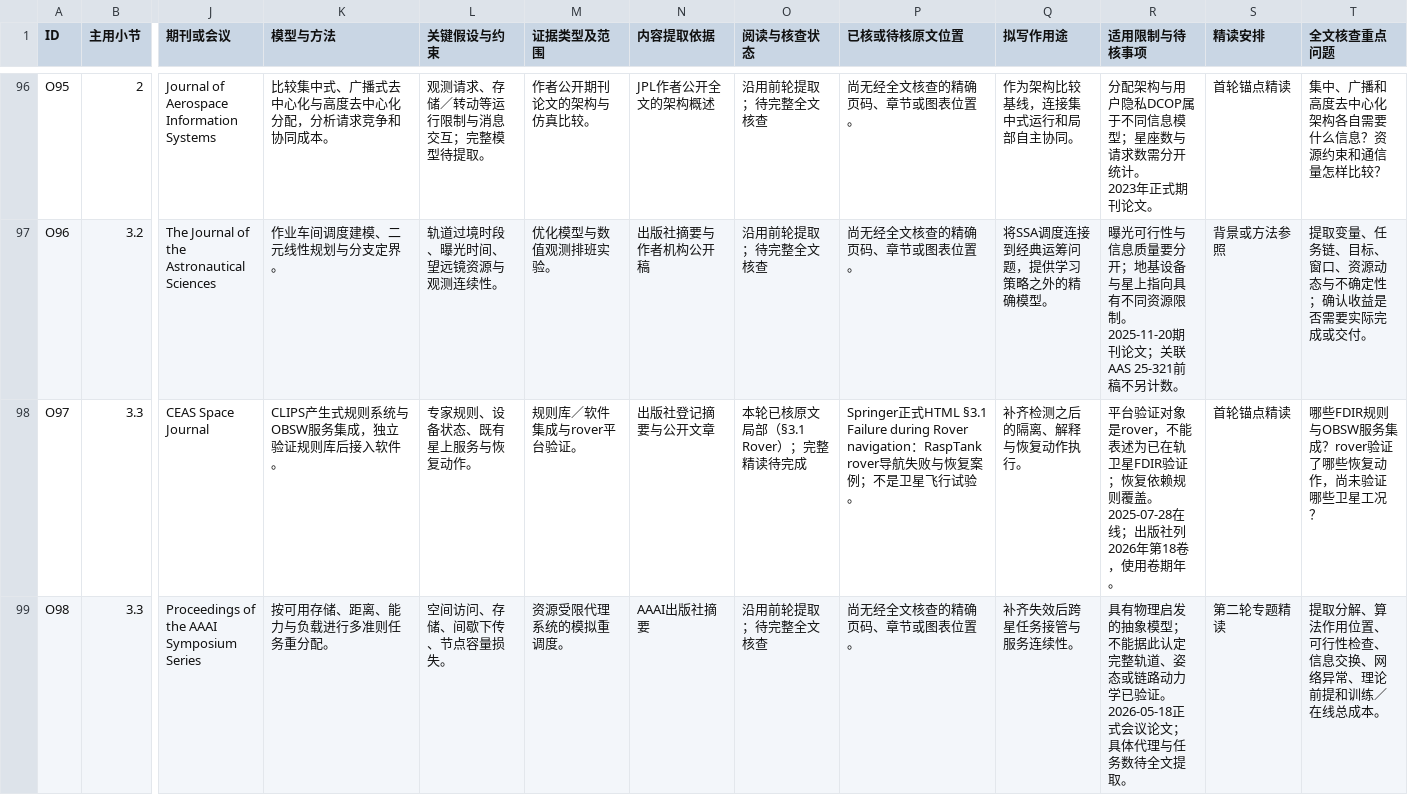
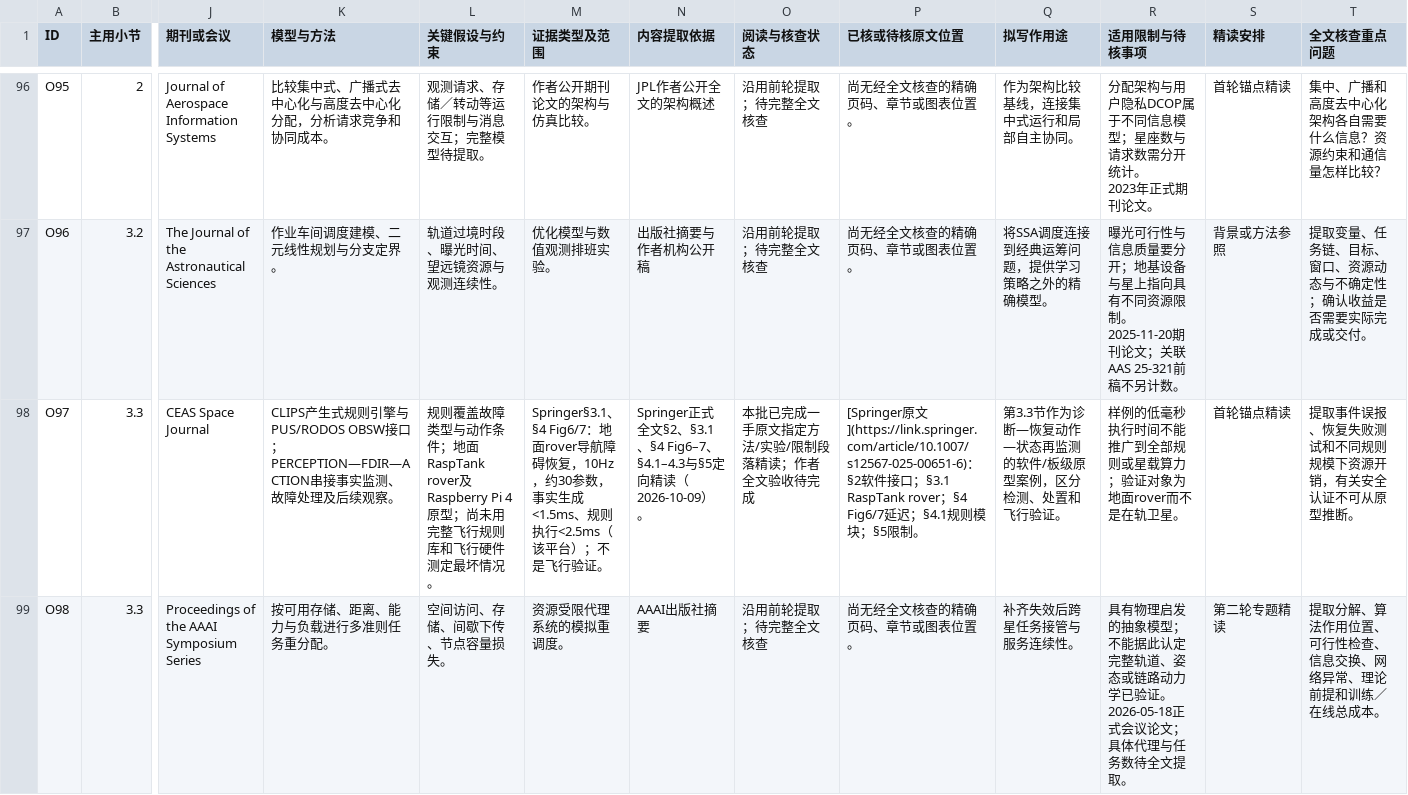
Before and after one commit to yyh46-design/satellite-constellation-review-writing, a CSV file: review_writing/evidence/literature_evidence_mapping_148.csv, drawn as a sheet; only a part is shown, gaps mark what is left out; ↵ is a line break in a cell; the diff covers the shown part only; the diff names each change by its address in the sheet, - before the commit and + after, or states it on an @@ line.

Commit message:
reading: sync seven primary-source reviews to literature_evidence_mapping_148.csv

```diff
--- a/review_writing/evidence/literature_evidence_mapping_148.csv
+++ b/review_writing/evidence/literature_evidence_mapping_148.csv
-K98 (模型与方法): …生式规则系统与OBSW服务集成，独立验证规则库后接入软件。
+K98 (模型与方法): …生式规则引擎与PUS/RODOS OBSW接口；PERCEPTION—FDIR—ACTION串接事实监测、故障处理及后续观察。
-L98 (关键假设与约束): 专家规则、设备状态、既有星上服务与恢复动作。
+L98 (关键假设与约束): 规则覆盖故障类型与动作条件；地面RaspTank rover及Raspberry Pi 4原型；尚未用完整飞行规则库和飞行硬件测定最坏情况。
-M98 (证据类型及范围): 规则库／软件集成与rover平台验证。
+M98 (证据类型及范围): Springer§3.1、§4 Fig6/7：地面rover导航障碍恢复，10Hz，约30参数，事实生成<1.5ms、规则执行<2.5ms（该平台）；不是飞行验证。
-N98 (内容提取依据): 出版社登记摘要与公开文章
+N98 (内容提取依据): Springer正式全文§2、§3.1、§4 Fig6–7、§4.1–4.3与§5定向精读（2026-10-09）。
-O98 (阅读与核查状态): 本轮已核原文局部（§3.1 Rover）；完整精读待完成
+O98 (阅读与核查状态): 本批已完成一手原文指定方法/实验/限制段落精读；作者全文验收待完成
-P98 (已核或待核原文位置): Springer正式HTML §3.1 Failure during Rover navigation：RaspTank rover导航失败与恢复案例；不是卫星飞行试验。
+P98 (已核或待核原文位置): [Springer原文](https://link.springer.com/article/10.1007/s12567-025-00651-6)：§2软件接口；§3.1 RaspTank rover；§4 Fig6/7延迟；§4.1规则模块；§5限制。
-Q98 (拟写作用途): 补齐检测之后的隔离、解释与恢复动作执行。
+Q98 (拟写作用途): 第3.3节作为诊断—恢复动作—状态再监测的软件/板级原型案例，区分检测、处置和飞行验证。
-R98 (适用限制与待核事项): 平台验证对象是rover，不能表述为已在轨卫星FDIR验证；恢复依赖规则覆盖。 ↵ 2025-07-28在线；出版社列2026年第18卷，使用卷期年。
+R98 (适用限制与待核事项): 样例的低毫秒执行时间不能推广到全部规则或星载算力；验证对象为地面rover而不是在轨卫星。
-T98 (全文核查重点问题): 哪些FDIR规则与OBSW服务集成？rover验证了哪些恢复动作，尚未验证哪些卫星工况？
+T98 (全文核查重点问题): 提取事件误报、恢复失败测试和不同规则规模下资源开销，有关安全认证不可从原型推断。
```
Also changed, not shown: 56 edited cells elsewhere in this file.
